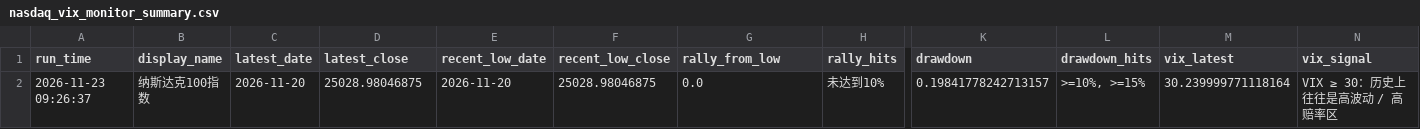
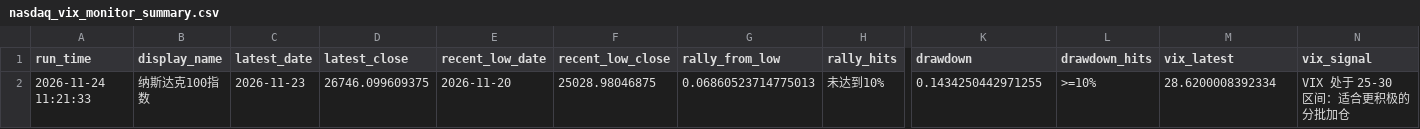
Before and after one commit to Sara4403/nasdaq_vix_daily_monitor, a CSV file: nasdaq_vix_monitor_summary.csv, drawn as a sheet; only a part is shown, gaps mark what is left out; the diff names each change by its address in the sheet, - before the commit and + after, or states it on an @@ line.

```diff
--- a/nasdaq_vix_monitor_summary.csv
+++ b/nasdaq_vix_monitor_summary.csv
-A2 (run_time): 2026-11-23 09:26:37
+A2 (run_time): 2026-11-24 11:21:33
-C2 (latest_date): 2026-11-20
+C2 (latest_date): 2026-11-23
-D2 (latest_close): 25028.98046875
+D2 (latest_close): 26746.099609375
-G2 (rally_from_low): 0.0
+G2 (rally_from_low): 0.06860523714775013
-K2 (drawdown): 0.19841778242713157
+K2 (drawdown): 0.1434250442971255
-L2 (drawdown_hits): >=10%, >=15%
+L2 (drawdown_hits): >=10%
-M2 (vix_latest): 30.239999771118164
+M2 (vix_latest): 28.6200008392334
-N2 (vix_signal): VIX ≥ 30：历史上往往是高波动 / 高赔率区
+N2 (vix_signal): VIX 处于 25-30 区间：适合更积极的分批加仓
```
Also changed, not shown: nasdaq_vix_daily_data.csv, 1 other file.
